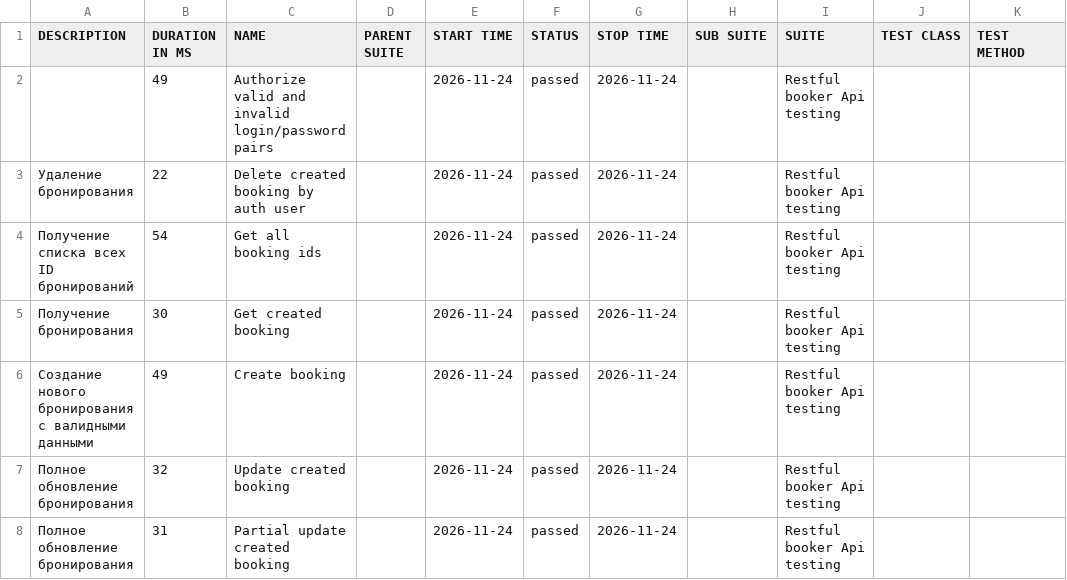
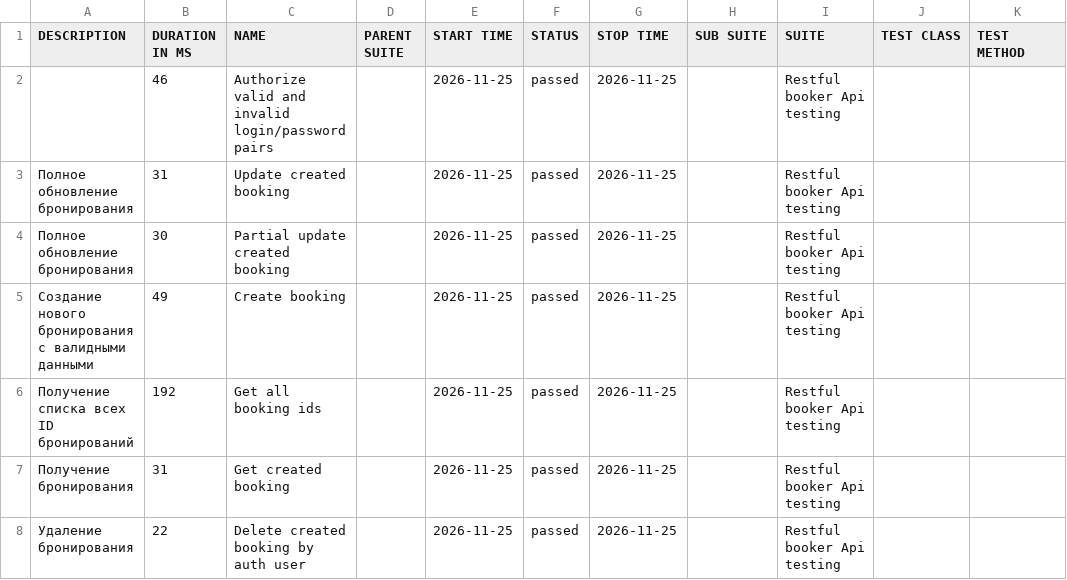
Before and after one commit to elenkaFila/Cypress-api-testing, a CSV file: data/suites.csv, drawn as a sheet.

```diff
--- a/data/suites.csv
+++ b/data/suites.csv
@@ -1,8 +1,8 @@
 "DESCRIPTION","DURATION IN MS","NAME","PARENT SUITE","START TIME","STATUS","STOP TIME","SUB SUITE","SUITE","TEST CLASS","TEST METHOD"
-"","49","Authorize valid and invalid login/password pairs","","2026-11-24","passed","2026-11-24","","Restful booker Api testing","",""
-" Удаление бронирования","22","Delete created booking by auth user","","2026-11-24","passed","2026-11-24","","Restful booker Api testing","",""
-" Получение списка всех ID бронирований","54","Get all booking ids","","2026-11-24","passed","2026-11-24","","Restful booker Api testing","",""
-"Получение бронирования","30","Get created booking","","2026-11-24","passed","2026-11-24","","Restful booker Api testing","",""
-"Создание нового бронирования с валидными данными","49","Create booking","","2026-11-24","passed","2026-11-24","","Restful booker Api testing","",""
-"Полное обновление бронирования","32","Update created booking","","2026-11-24","passed","2026-11-24","","Restful booker Api testing","",""
-"Полное обновление бронирования","31","Partial update created booking","","2026-11-24","passed","2026-11-24","","Restful booker Api testing","",""
+"","46","Authorize valid and invalid login/password pairs","","2026-11-25","passed","2026-11-25","","Restful booker Api testing","",""
+"Полное обновление бронирования","31","Update created booking","","2026-11-25","passed","2026-11-25","","Restful booker Api testing","",""
+"Полное обновление бронирования","30","Partial update created booking","","2026-11-25","passed","2026-11-25","","Restful booker Api testing","",""
+"Создание нового бронирования с валидными данными","49","Create booking","","2026-11-25","passed","2026-11-25","","Restful booker Api testing","",""
+" Получение списка всех ID бронирований","192","Get all booking ids","","2026-11-25","passed","2026-11-25","","Restful booker Api testing","",""
+"Получение бронирования","31","Get created booking","","2026-11-25","passed","2026-11-25","","Restful booker Api testing","",""
+" Удаление бронирования","22","Delete created booking by auth user","","2026-11-25","passed","2026-11-25","","Restful booker Api testing","",""
```
Also changed, not shown: data/behaviors.csv, 30 other files.
